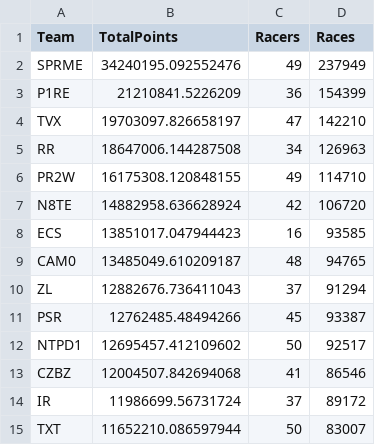
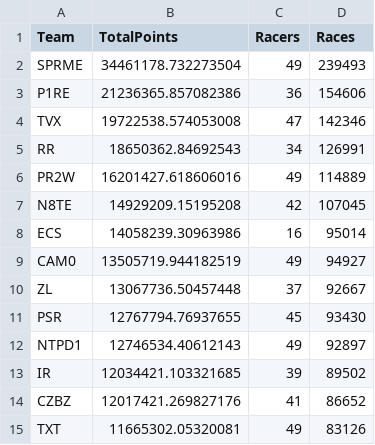
Before and after one commit to professional124/axionNTLEADERBOARDS, a CSV file: csv_archive/nitrotype_team_leaderboard_20250419.csv, drawn as a sheet; only a part is shown; the diff covers the shown part only.

```diff
--- a/csv_archive/nitrotype_team_leaderboard_20250419.csv
+++ b/csv_archive/nitrotype_team_leaderboard_20250419.csv
@@ -1,15 +1,15 @@
 Team,TotalPoints,Racers,Races
-SPRME,34240195.092552476,49,237949
-P1RE,21210841.5226209,36,154399
-TVX,19703097.826658197,47,142210
-RR,18647006.144287508,34,126963
-PR2W,16175308.120848155,49,114710
-N8TE,14882958.636628924,42,106720
-ECS,13851017.047944423,16,93585
-CAM0,13485049.610209187,48,94765
-ZL,12882676.736411043,37,91294
-PSR,12762485.48494266,45,93387
-NTPD1,12695457.412109602,50,92517
-CZBZ,12004507.842694068,41,86546
-IR,11986699.56731724,37,89172
-TXT,11652210.086597944,50,83007
+SPRME,34461178.732273504,49,239493
+P1RE,21236365.857082386,36,154606
+TVX,19722538.574053008,47,142346
+RR,18650362.84692543,34,126991
+PR2W,16201427.618606016,49,114889
+N8TE,14929209.15195208,42,107045
+ECS,14058239.30963986,16,95014
+CAM0,13505719.944182519,49,94927
+ZL,13067736.50457448,37,92667
+PSR,12767794.76937655,45,93430
+NTPD1,12746534.40612143,49,92897
+IR,12034421.103321685,39,89502
+CZBZ,12017421.269827176,41,86652
+TXT,11665302.05320081,49,83126
```
Also changed, not shown: 8 added rows, 8 removed rows and 88 edited cells elsewhere in this file, csv_archive/nitrotype_season_leaderboard_20250419.csv, 1 other file.
